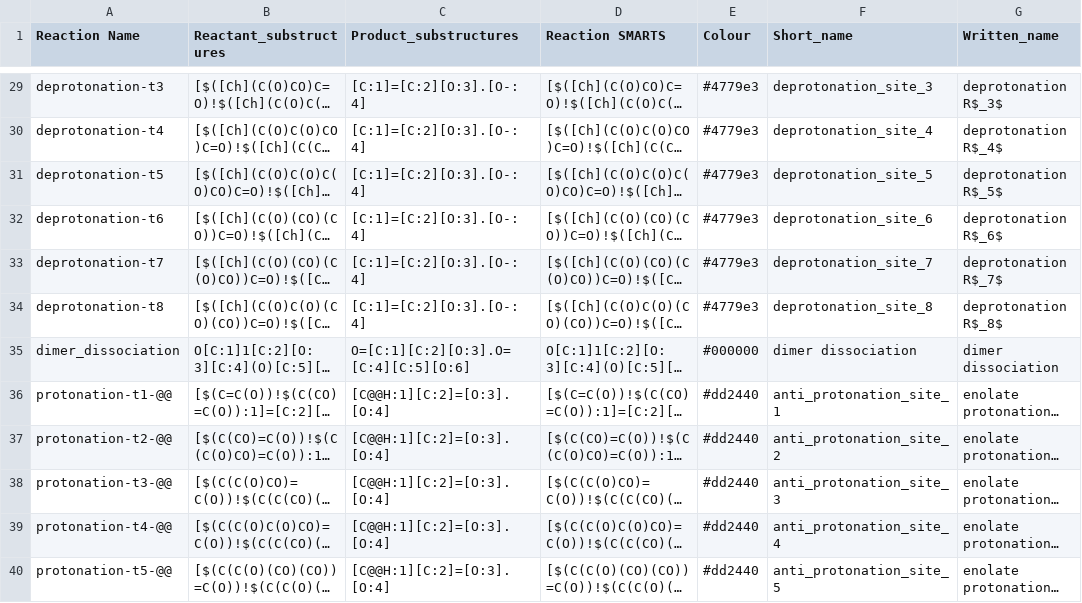
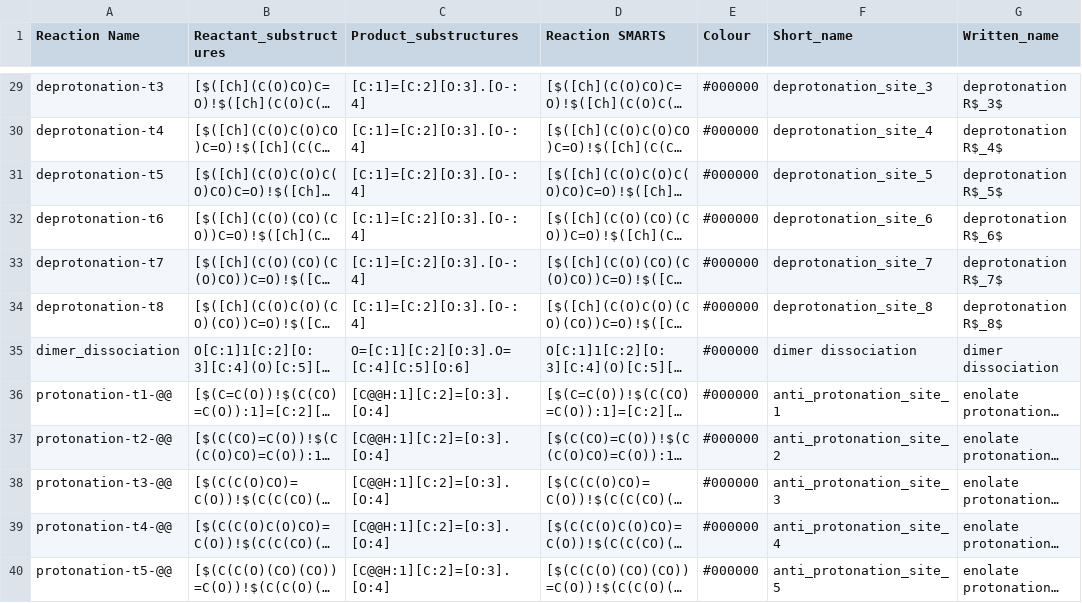
Before and after one commit to huckgroup/formose-2021, a TSV file: REACTION_INFO/reaction_SMARTS_templates.tsv, drawn as a sheet; only a part is shown, gaps mark what is left out; long unchanged cells end in …; the diff covers the shown part only; the diff names each change by its address in the sheet, - before the commit and + after, or states it on an @@ line.

Commit message:
updated colours

```diff
--- a/REACTION_INFO/reaction_SMARTS_templates.tsv
+++ b/REACTION_INFO/reaction_SMARTS_templates.tsv
-E29:E34 (Colour): #4779e3
+E29:E34 (Colour): #000000
-E36:E40 (Colour): #dd2440
+E36:E40 (Colour): #000000
```
Also changed, not shown: 38 edited cells elsewhere in this file.
